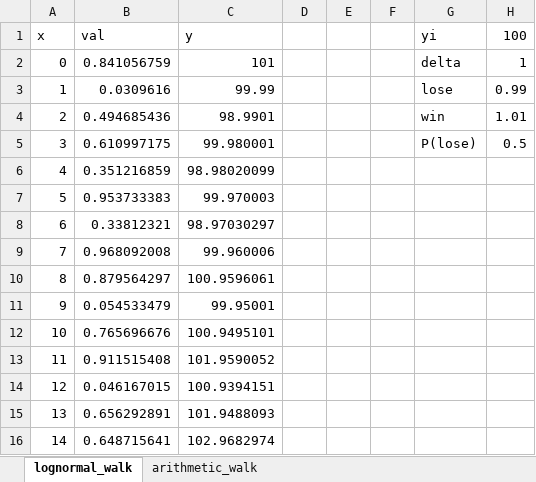
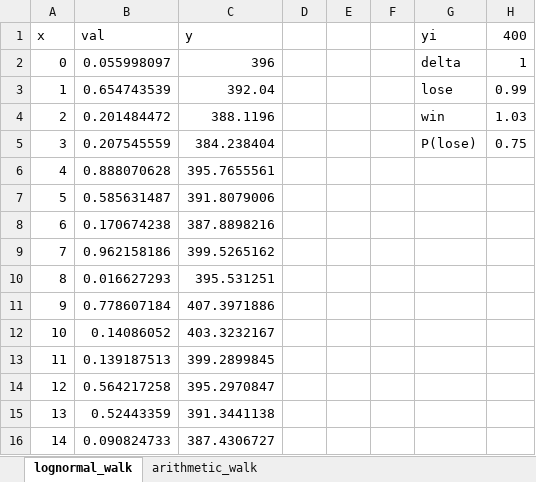
Before and after one commit to IanMadlenya/pwillmott, an Excel workbook: ch1/random_walks.xlsx, sheet lognormal_walk, drawn as a sheet; only a part is shown; values as stored, in another font and other column widths than the file's, no borders; charts and pictures not drawn; the diff covers the shown part only; the diff names each change by its address in the sheet, - before the commit and + after, or states it on an @@ line.

```diff
--- a/ch1/random_walks.xlsx (sheet lognormal_walk)
+++ b/ch1/random_walks.xlsx (sheet lognormal_walk)
-H1: 100
+H1: 400
-B2 (val): 0.841056759
+B2 (val): 0.055998097
-C2 (y): 101
+C2 (y): 396
-B3 (val): 0.0309616
+B3 (val): 0.654743539
-C3 (y): 99.99
+C3 (y): 392.04
-B4 (val): 0.494685436
+B4 (val): 0.201484472
-C4 (y): 98.9901
+C4 (y): 388.1196
-H4 (400): 1.01
+H4 (400): 1.03
-B5 (val): 0.610997175
+B5 (val): 0.207545559
-C5 (y): 99.980001
+C5 (y): 384.238404
-H5 (400): 0.5
+H5 (400): 0.75
-B6 (val): 0.351216859
+B6 (val): 0.888070628
-C6 (y): 98.98020099
+C6 (y): 395.7655561
-B7 (val): 0.953733383
+B7 (val): 0.585631487
-C7 (y): 99.970003
+C7 (y): 391.8079006
-B8 (val): 0.33812321
+B8 (val): 0.170674238
-C8 (y): 98.97030297
+C8 (y): 387.8898216
-B9 (val): 0.968092008
+B9 (val): 0.962158186
-C9 (y): 99.960006
+C9 (y): 399.5265162
-B10 (val): 0.879564297
+B10 (val): 0.016627293
-C10 (y): 100.9596061
+C10 (y): 395.531251
-B11 (val): 0.054533479
+B11 (val): 0.778607184
-C11 (y): 99.95001
+C11 (y): 407.3971886
-B12 (val): 0.765696676
+B12 (val): 0.14086052
-C12 (y): 100.9495101
+C12 (y): 403.3232167
-B13 (val): 0.911515408
+B13 (val): 0.139187513
-C13 (y): 101.9590052
+C13 (y): 399.2899845
-B14 (val): 0.046167015
+B14 (val): 0.564217258
-C14 (y): 100.9394151
+C14 (y): 395.2970847
-B15 (val): 0.656292891
+B15 (val): 0.52443359
-C15 (y): 101.9488093
+C15 (y): 391.3441138
-B16 (val): 0.648715641
+B16 (val): 0.090824733
-C16 (y): 102.9682974
+C16 (y): 387.4306727
```
Also changed, not shown: 968 edited cells elsewhere in this sheet, sheet arithmetic_walk, charts or pictures, 6 other files.
